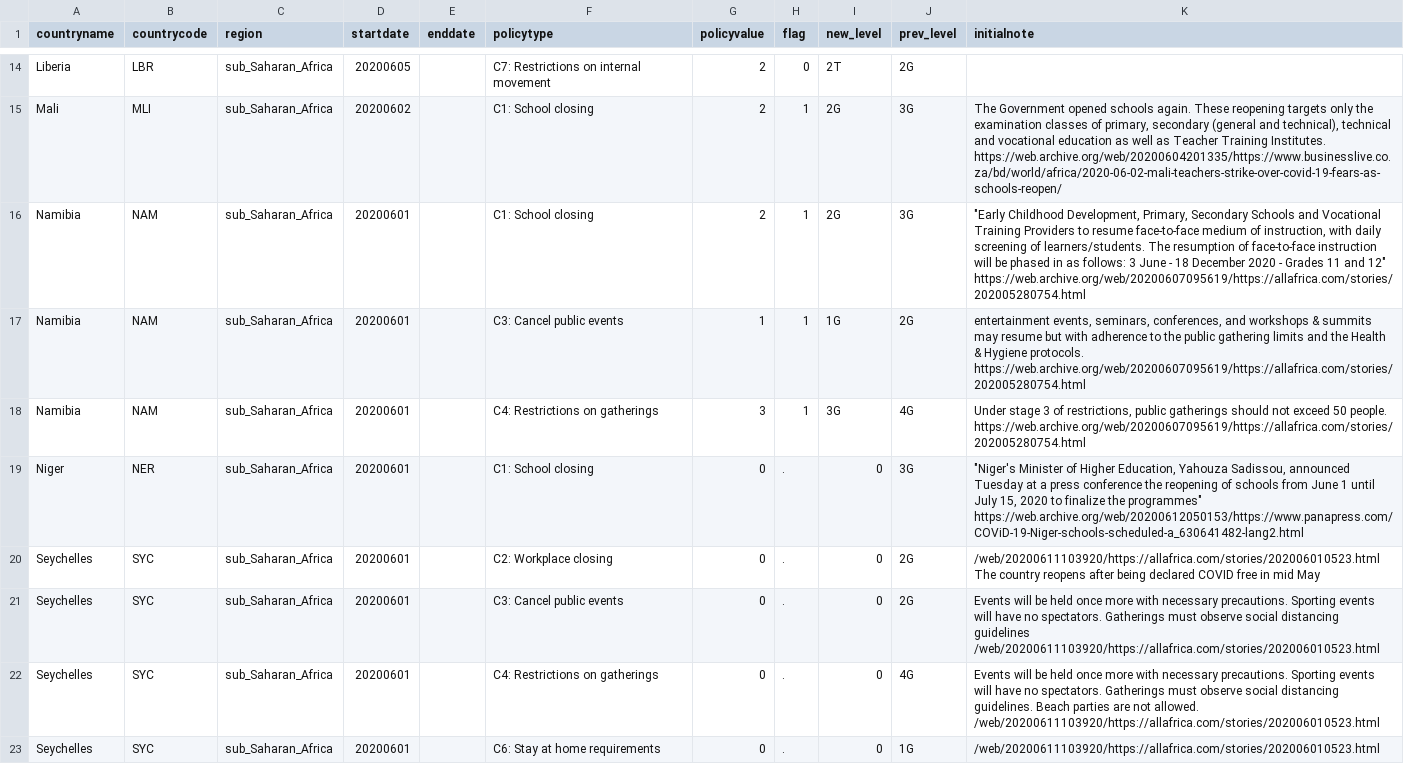
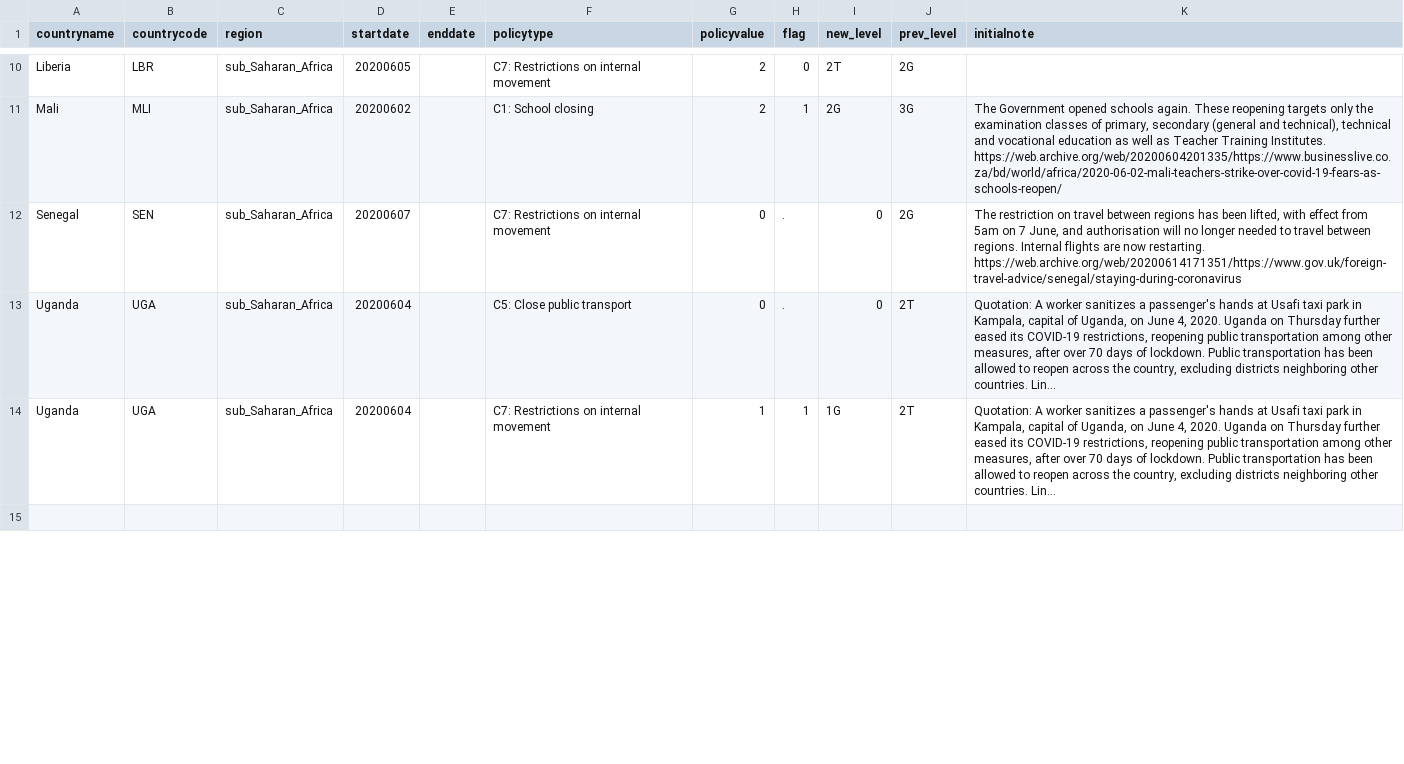
Before and after one commit to OxCGRT/covid-policy-scratchpad, a CSV file: regional_changes/latest_sub_Saharan_Africa.csv, drawn as a sheet; only a part is shown, gaps mark what is left out; the shorter side is filled out with more unchanged rows; long unchanged cells end in …; the diff covers the shown part only.

Commit message:
Uploading regional CSVs 20200615

```diff
--- a/regional_changes/latest_sub_Saharan_Africa.csv
+++ b/regional_changes/latest_sub_Saharan_Africa.csv
@@ -15,9 +11,2 @@ Liberia,LBR,sub_Saharan_Africa,20200605,,C7: Restrictions on internal movement,2
 Mali,MLI,sub_Saharan_Africa,20200602,,C1: School closing,2,1,2G,3G,"The Government opened schools again. These reopening targets only the examination classes of primary, secondary (general and technical), technical and vocational education as well as Teacher Training Institutes.    https://web.archive.org/web/20200604201335/https://www.businesslive.co.za/bd/world/africa/2020-06-02-mali-teachers-strike-over-covid-19-fears-as-schools-reopen/    "
-Namibia,NAM,sub_Saharan_Africa,20200601,,C1: School closing,2,1,2G,3G,"""Early Childhood Development, Primary, Secondary Schools and Vocational Training Providers to resume face-to-face medium of instruction, with daily screening of learners/students.  The resumption of face-to-face instruction will be phased in as follows: 3 June - 18 December 2020 - Grades 11 and 12""  https://web.archive.org/web/20200607095619/https://allafrica.com/stories/202005280754.html"
-Namibia,NAM,sub_Saharan_Africa,20200601,,C3: Cancel public events,1,1,1G,2G,"entertainment events, seminars, conferences, and workshops & summits may resume but with adherence to the public gathering limits and the Health & Hygiene protocols.    https://web.archive.org/web/20200607095619/https://allafrica.com/stories/202005280754.html"
-Namibia,NAM,sub_Saharan_Africa,20200601,,C4: Restrictions on gatherings,3,1,3G,4G,"Under stage 3 of restrictions, public gatherings should not exceed 50 people.   https://web.archive.org/web/20200607095619/https://allafrica.com/stories/202005280754.html"
-Niger,NER,sub_Saharan_Africa,20200601,,C1: School closing,0,.,0,3G,"""Niger's Minister of Higher Education, Yahouza Sadissou, announced Tuesday at a press conference the reopening of schools from June 1 until July 15, 2020 to finalize the programmes""    https://web.archive.org/web/20200612050153/https://www.panapress.com/COViD-19-Niger-schools-scheduled-a_630641482-lang2.html"
-Seychelles,SYC,sub_Saharan_Africa,20200601,,C2: Workplace closing,0,.,0,2G,/web/20200611103920/https://allafrica.com/stories/202006010523.html  The country reopens after being declared COVID free in mid May
-Seychelles,SYC,sub_Saharan_Africa,20200601,,C3: Cancel public events,0,.,0,2G,Events will be held once more with necessary precautions. Sporting events will have no spectators. Gatherings must observe social distancing guidelines  /web/20200611103920/https://allafrica.com/stories/202006010523.html
-Seychelles,SYC,sub_Saharan_Africa,20200601,,C4: Restrictions on gatherings,0,.,0,4G,Events will be held once more with necessary precautions. Sporting events will have no spectators. Gatherings must observe social distancing guidelines. Beach parties are not allowed.  /web/20200611103920/https://allafrica.com/stories/202006010523.html
-Seychelles,SYC,sub_Saharan_Africa,20200601,,C6: Stay at home requirements,0,.,0,1G,/web/20200611103920/https://allafrica.com/stories/202006010523.html
+Senegal,SEN,sub_Saharan_Africa,20200607,,C7: Restrictions on internal movement,0,.,0,2G,"The restriction on travel between regions has been lifted, with effect from 5am on 7 June, and authorisation will no longer needed to travel between regions. Internal flights are now restarting.    https://web.archive.org/web/20200614171351/https://www.gov.uk/foreign-travel-advice/senegal/staying-during-coronavirus"
```
Also changed, not shown: 8 removed rows and 1 edited cell elsewhere in this file, regional_changes/latest_East_Asia_Pacific.csv, regional_changes/latest_Middle_East_North_Africa.csv, 4 other files.
